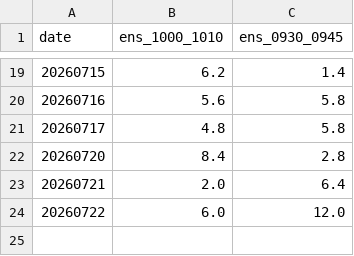
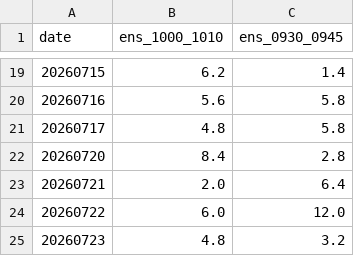
Before and after one commit to kjh950526-create/NQ_Research, a CSV file: daily_merged/chaos_meters.csv, drawn as a sheet; only a part is shown, gaps mark what is left out; the diff names each change by its address in the sheet, - before the commit and + after, or states it on an @@ line.

```diff
--- a/daily_merged/chaos_meters.csv
+++ b/daily_merged/chaos_meters.csv
+row 25: 20260723 | 4.8 | 3.2
```
Also changed, not shown: daily_merged/merged_log.csv, 4 other files.
